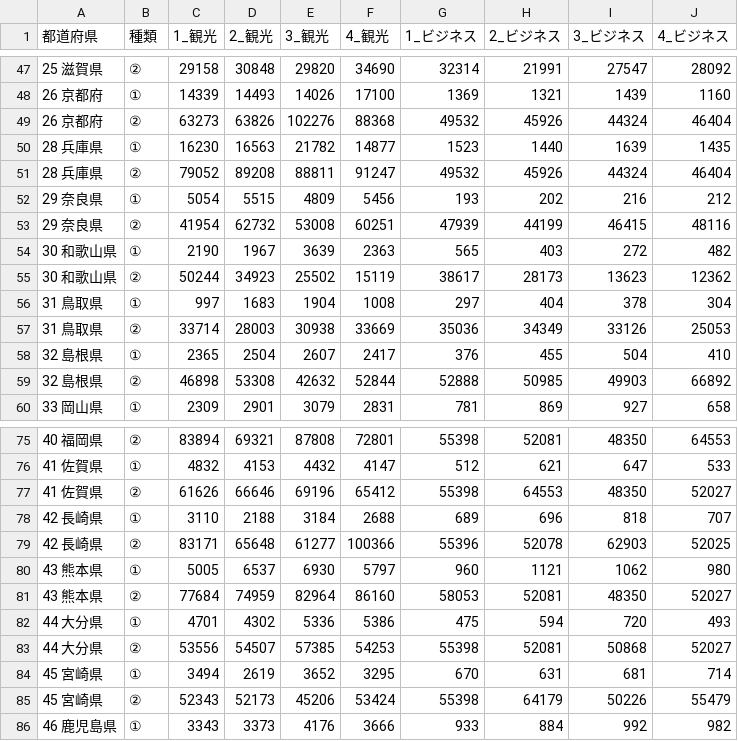
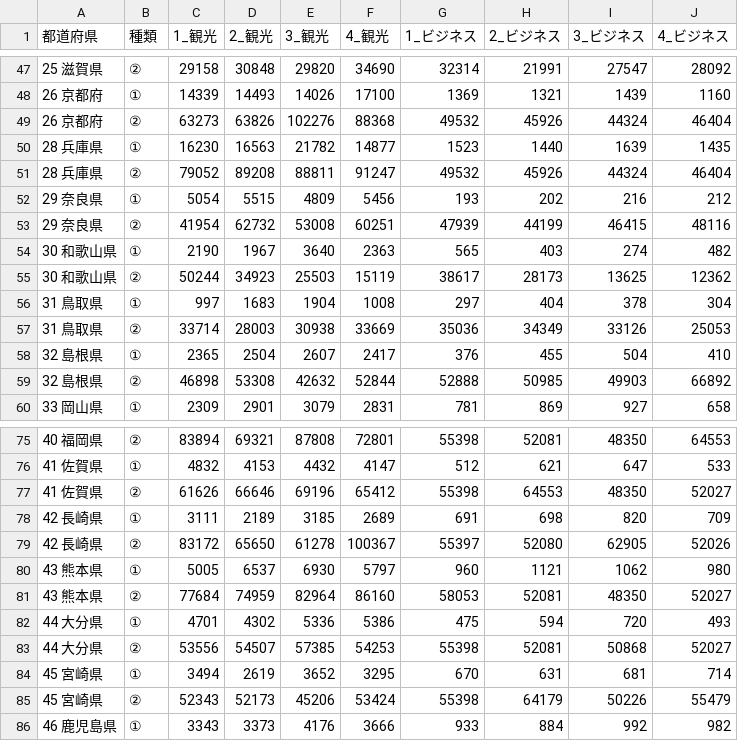
Before and after one commit to yutachaan/toursit_analysis, a CSV file: data_after/jp/h27.csv, drawn as a sheet; only a part is shown, gaps mark what is left out.

```diff
--- a/data_after/jp/h27.csv
+++ b/data_after/jp/h27.csv
@@ -53,4 +53,4 @@
 29 奈良県,②,41954,62732,53008,60251,47939,44199,46415,48116
-30 和歌山県,①,2190,1967,3639,2363,565,403,272,482
-30 和歌山県,②,50244,34923,25502,15119,38617,28173,13623,12362
+30 和歌山県,①,2190,1967,3640,2363,565,403,274,482
+30 和歌山県,②,50244,34923,25503,15119,38617,28173,13625,12362
 31 鳥取県,①,997,1683,1904,1008,297,404,378,304
@@ -77,4 +77,4 @@
 41 佐賀県,②,61626,66646,69196,65412,55398,64553,48350,52027
-42 長崎県,①,3110,2188,3184,2688,689,696,818,707
-42 長崎県,②,83171,65648,61277,100366,55396,52078,62903,52025
+42 長崎県,①,3111,2189,3185,2689,691,698,820,709
+42 長崎県,②,83172,65650,61278,100367,55397,52080,62905,52026
 43 熊本県,①,5005,6537,6930,5797,960,1121,1062,980
```
Also changed, not shown: data_after/jp/h26.csv, data_after/resorts/h26.csv, 6 other files.
